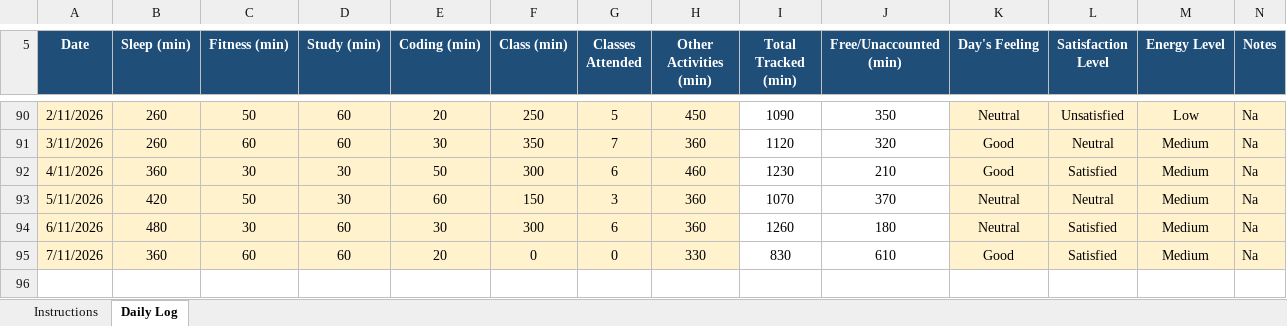
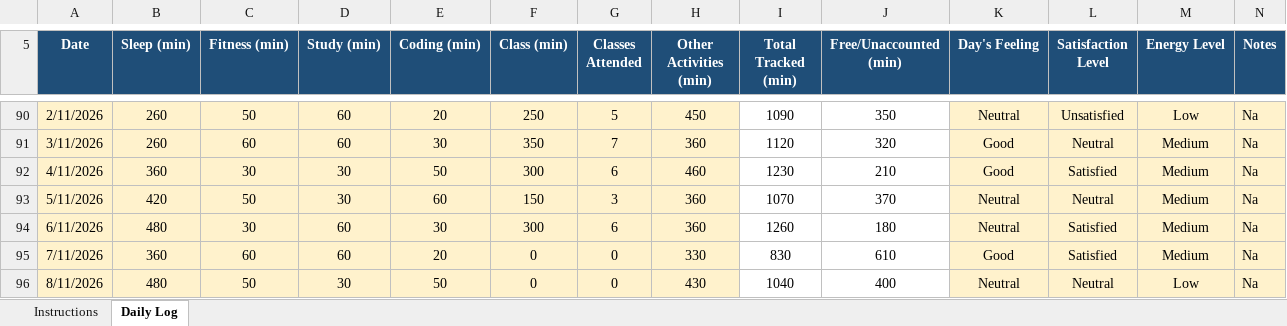
Before and after one commit to rohitkumar-4321/CAP776, an Excel workbook: 1234567.xlsx, sheet Daily Log, drawn as a sheet; only a part is shown, gaps mark what is left out; values as stored, in another font and other column widths than the file's, no borders; conditional formats not drawn; the diff names each change by its address in the sheet, - before the commit and + after, or states it on an @@ line.

Commit message:
09/11/2026

```diff
--- a/1234567.xlsx (sheet Daily Log)
+++ b/1234567.xlsx (sheet Daily Log)
+row 96: 8/11/2026 | 480 | 50 | 30 | 50 | 0 | 0 | 430 | 1040 | 400 | Neutral | Neutral | Low | Na
```
